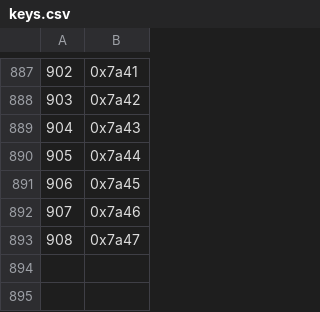
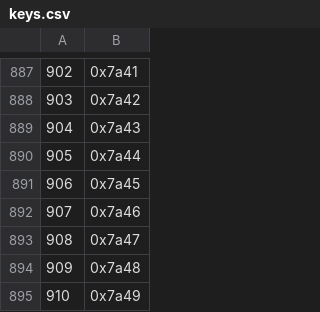
Before and after one commit to jicksatx/heartgold-hack, a CSV file: data/text/keys.csv, drawn as a sheet; only a part is shown, gaps mark what is left out.

```diff
--- a/data/text/keys.csv
+++ b/data/text/keys.csv
@@ -893 +893,3 @@
 908,0x7a47
+909,0x7a48
+910,0x7a49
```
Also changed, not shown: 22 other files.
